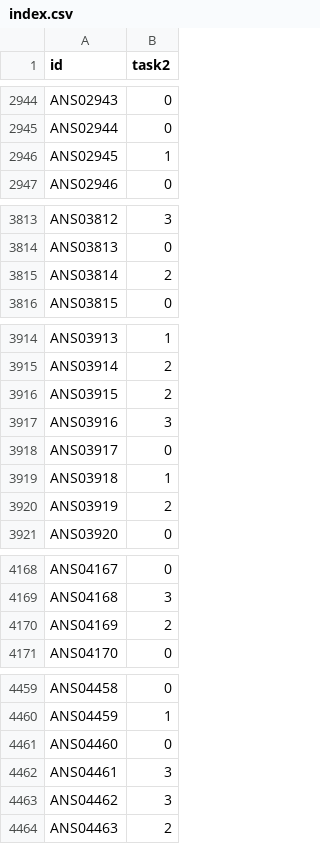
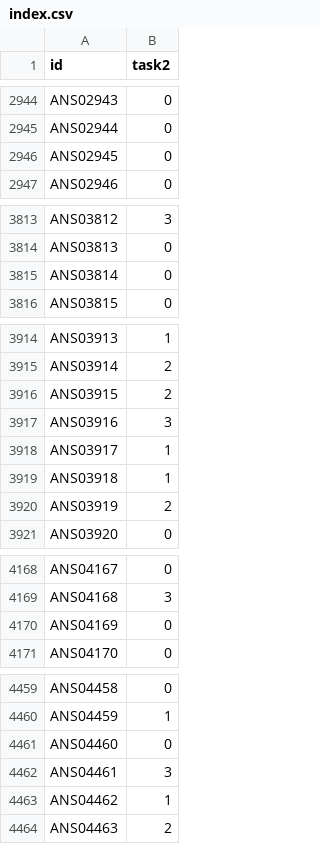
Before and after one commit to Palapluem/ml00x, a CSV file: task2/predictions/bayes-export/index.csv, drawn as a sheet; only a part is shown, gaps mark what is left out; the diff covers the shown part only.

```diff
--- a/task2/predictions/bayes-export/index.csv
+++ b/task2/predictions/bayes-export/index.csv
@@ -2945,3 +2945,3 @@ ANS02943,0
 ANS02944,0
-ANS02945,1
+ANS02945,0
 ANS02946,0
@@ -3814,3 +3814,3 @@ ANS03812,3
 ANS03813,0
-ANS03814,2
+ANS03814,0
 ANS03815,0
@@ -3917,3 +3917,3 @@ ANS03915,2
 ANS03916,3
-ANS03917,0
+ANS03917,1
 ANS03918,1
@@ -4169,3 +4169,3 @@ ANS04167,0
 ANS04168,3
-ANS04169,2
+ANS04169,0
 ANS04170,0
@@ -4462,3 +4462,3 @@ ANS04460,0
 ANS04461,3
-ANS04462,3
+ANS04462,1
 ANS04463,2
```
Also changed, not shown: 63 edited cells elsewhere in this file, task1/submit/index.csv, task2/assets/bayes-export/per-fold-macro-f1.csv, 19 other files.
